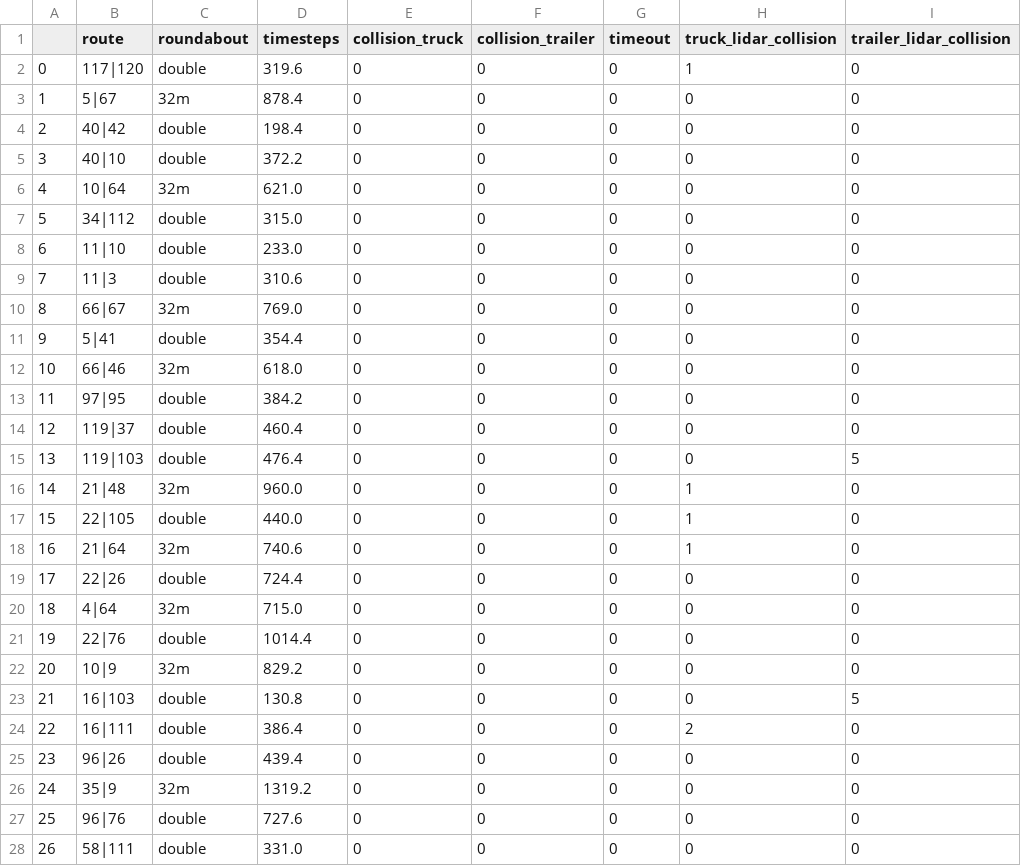
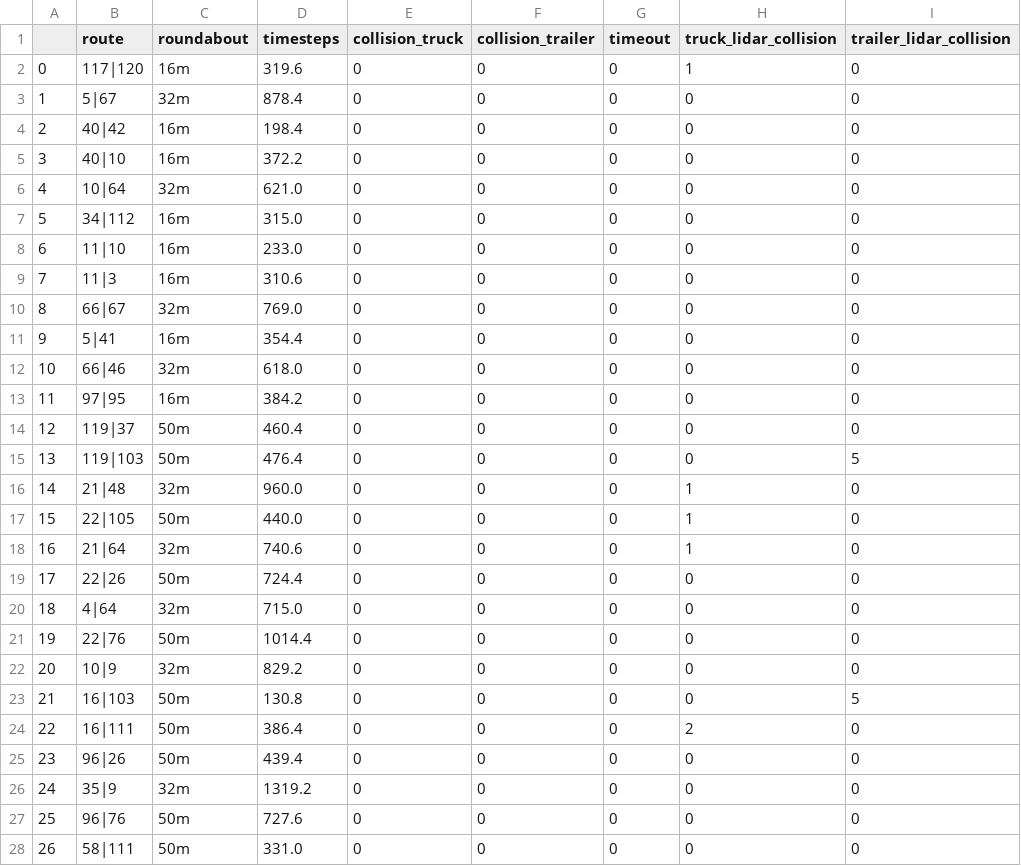
Before and after one commit to DanielAtt2000/rllib-integration, a CSV file: inference_results/final/169760e0_trailer/output/169760e0_trailer_training_output.csv, drawn as a sheet; only a part is shown; the diff covers the shown part only; the diff names each change by its address in the sheet, - before the commit and + after, or states it on an @@ line.

```diff
--- a/inference_results/final/169760e0_trailer/output/169760e0_trailer_training_output.csv
+++ b/inference_results/final/169760e0_trailer/output/169760e0_trailer_training_output.csv
-C2 (roundabout): double
+C2 (roundabout): 16m
-C4:C5 (roundabout): double
+C4:C5 (roundabout): 16m
-C7:C9 (roundabout): double
+C7:C9 (roundabout): 16m
-C11 (roundabout): double
+C11 (roundabout): 16m
-C13 (roundabout): double
+C13 (roundabout): 16m
-C14:C15 (roundabout): double
+C14:C15 (roundabout): 50m
-C17 (roundabout): double
+C17 (roundabout): 50m
-C19 (roundabout): double
+C19 (roundabout): 50m
-C21 (roundabout): double
+C21 (roundabout): 50m
-C23:C25 (roundabout): double
+C23:C25 (roundabout): 50m
-C27:C28 (roundabout): double
+C27:C28 (roundabout): 50m
```
Also changed, not shown: 21 edited cells elsewhere in this file, 1 other file.
